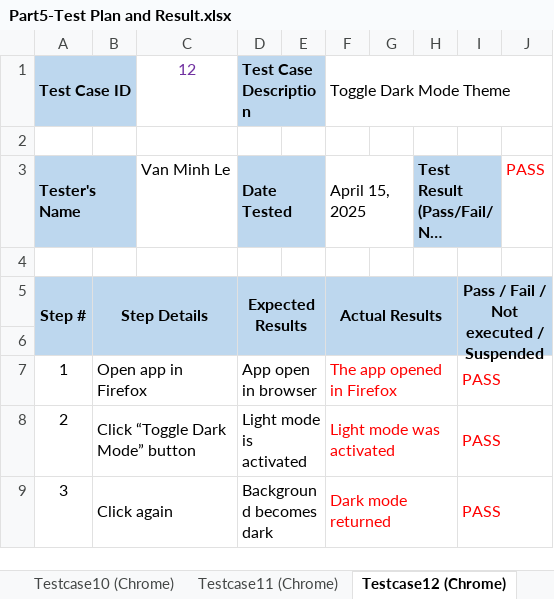
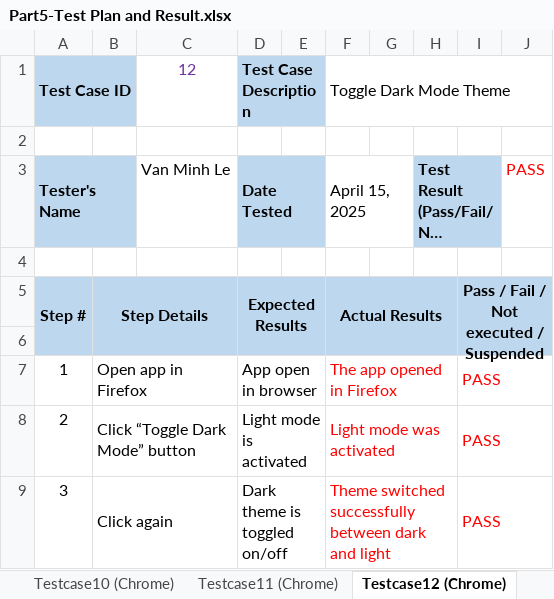
Before and after one commit to vanminhle50/JSAT2-parts4-5, an Excel workbook: part5/Part5-Test Plan and Result.xlsx, sheet Testcase12 (Chrome), drawn as a sheet; long unchanged cells end in …; values as stored, in another font and other column widths than the file's, no borders; the diff names each change by its address in the sheet, - before the commit and + after, or states it on an @@ line.

Commit message:
Update Test Plan and Test Result

```diff
--- a/part5/Part5-Test Plan and Result.xlsx (sheet Testcase12 (Chrome))
+++ b/part5/Part5-Test Plan and Result.xlsx (sheet Testcase12 (Chrome))
-D9 (Test Case Description): Background becomes dark
+D9 (Test Case Description): Dark theme is toggled on/off
-F9 (Toggle Dark Mode Theme): Dark mode returned
+F9 (Toggle Dark Mode Theme): Theme switched successfully between dark and light
```
Also changed, not shown: sheet Testcase1 (Chrome), sheet Testcase1 (FireFox), sheet Testcase2 (Chrome), sheet Testcase2 (FireFox), other sheet tabs.
